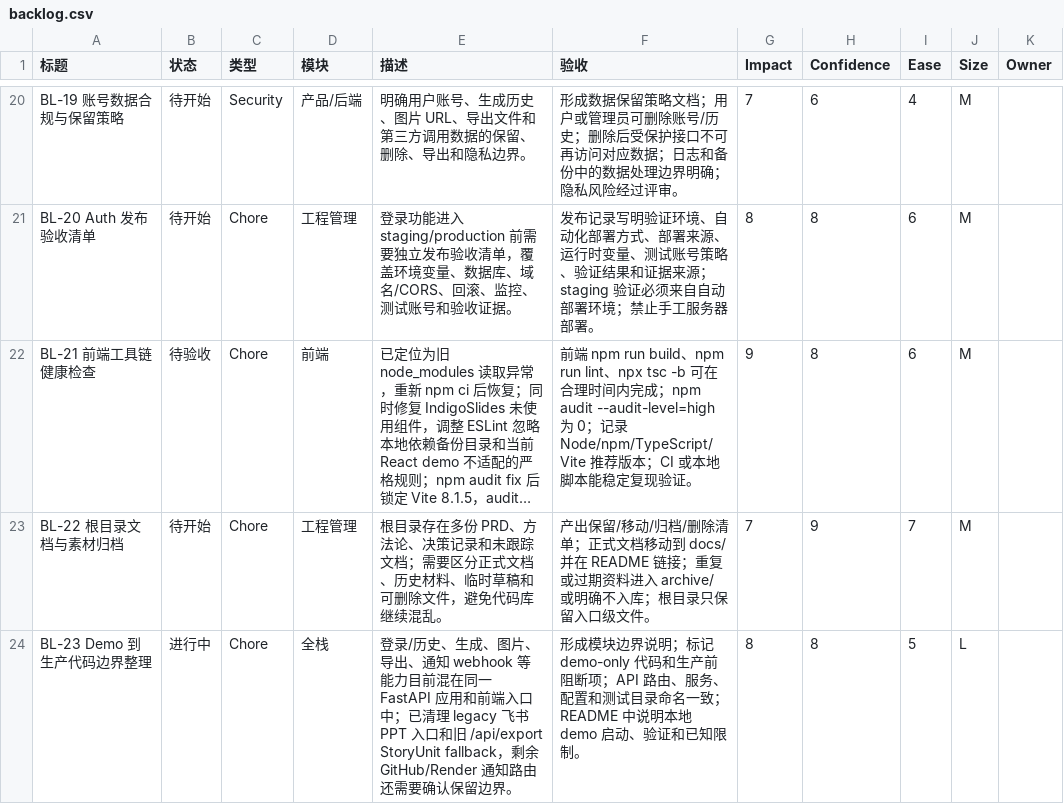
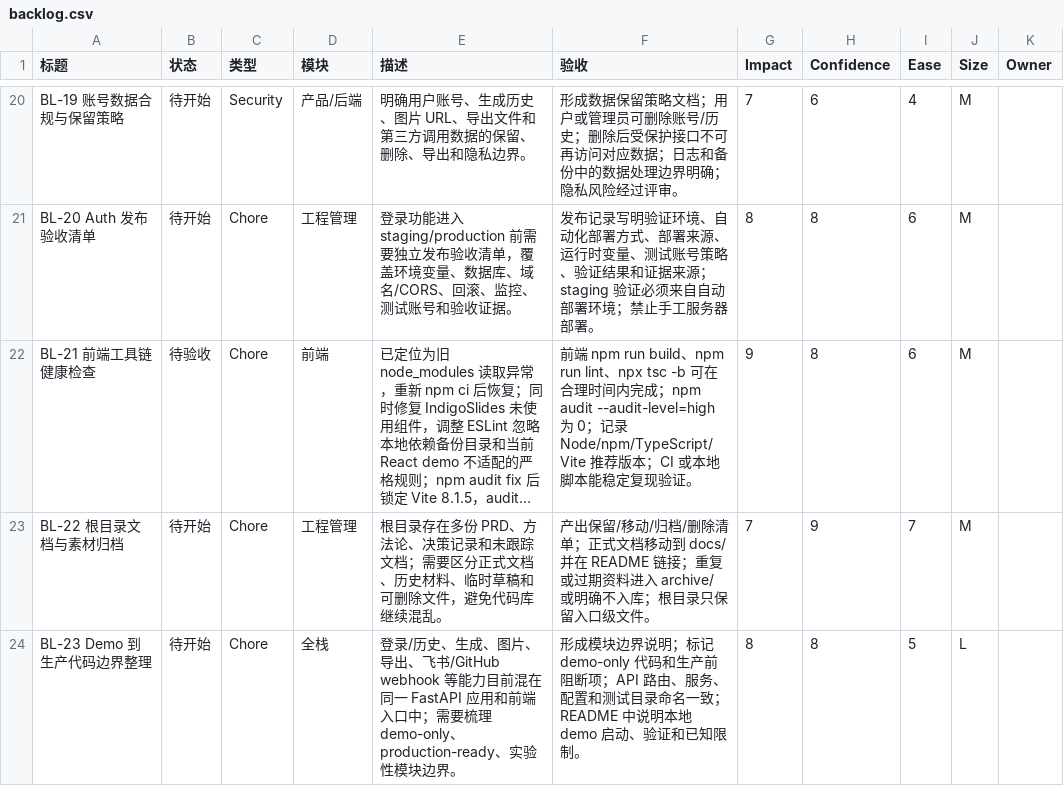
Before and after one commit to botearn/indigo-neighborhood-ppt, a CSV file: backlog.csv, drawn as a sheet; only a part is shown, gaps mark what is left out; long unchanged cells end in …; the diff names each change by its address in the sheet, - before the commit and + after, or states it on an @@ line.

Commit message:
Revert "Merge pull request #8 from botearn/codex/cleanup-legacy-export-feishu"
This reverts commit 2af8e279c795dac05c1a86e17ffb82f4424049c7, reversing
changes made to 093be0546aba7489af72c4c3397699ff1bd7bd09.

```diff
--- a/backlog.csv
+++ b/backlog.csv
-B24 (状态): 进行中
+B24 (状态): 待开始
-E24 (描述): …、导出、通知 webhook 等能力目前混在同一 FastAPI 应用和前端入口中；已清理 legacy 飞书 PPT 入口和旧 /api/export StoryUnit fallback，剩余 GitHub/Render 通知路由还需要确认保留边界。
+E24 (描述): …、导出、飞书/GitHub webhook 等能力目前混在同一 FastAPI 应用和前端入口中；需要梳理 demo-only、production-ready、实验性模块边界。
```
Also changed, not shown: 8 other files.
